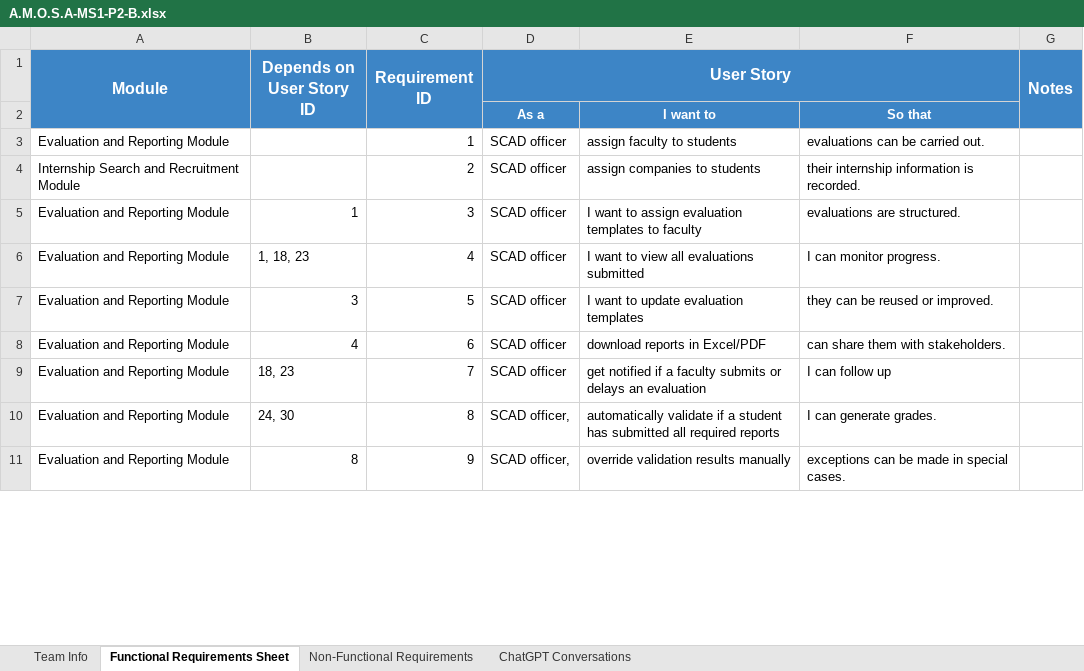
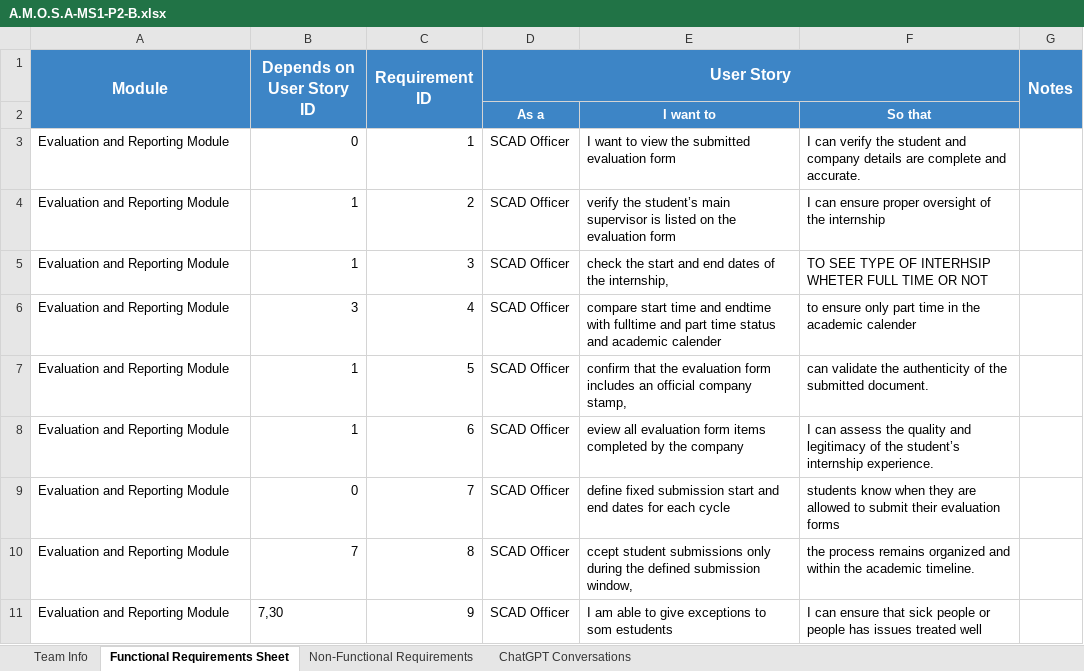
Before and after one commit to CSEN603-2025/A.M.O.S.A, an Excel workbook: A.M.O.S.A-MS1-P2-B.xlsx, sheet Functional Requirements Sheet, drawn as a sheet; only a part is shown; values as stored, in another font and other column widths than the file's, no borders; the diff covers the shown part only; the diff names each change by its address in the sheet, - before the commit and + after, or states it on an @@ line.

```diff
--- a/A.M.O.S.A-MS1-P2-B.xlsx (sheet Functional Requirements Sheet)
+++ b/A.M.O.S.A-MS1-P2-B.xlsx (sheet Functional Requirements Sheet)
-B3 (Depends on User Story ID): (empty)
+B3 (Depends on User Story ID): 0
-D3:D9 (User Story): SCAD officer
+D3:D9 (User Story): SCAD Officer
-E3: assign faculty to students
+E3: I want to view the submitted evaluation form
-F3: evaluations can be carried out.
+F3: I can verify the student and company details are complete and accurate.
-A4 (Module): Internship Search and Recruitment Module
+A4 (Module): Evaluation and Reporting Module
-B4 (Depends on User Story ID): (empty)
+B4 (Depends on User Story ID): 1
-E4: assign companies to students
+E4: verify the student’s main supervisor is listed on the evaluation form
-F4: their internship information is recorded.
+F4: I can ensure proper oversight of the internship
-E5: I want to assign evaluation templates to faculty
+E5: check the start and end dates of the internship,
-F5: evaluations are structured.
+F5: TO SEE TYPE OF INTERHSIP WHETER FULL TIME OR NOT
-B6 (Depends on User Story ID): 1, 18, 23
+B6 (Depends on User Story ID): 3
-E6: I want to view all evaluations submitted
+E6: compare start time and endtime with fulltime and part time status and academic calender
-F6: I can monitor progress.
+F6: to ensure only part time in the academic calender
-B7 (Depends on User Story ID): 3
+B7 (Depends on User Story ID): 1
-E7: I want to update evaluation templates
+E7: confirm that the evaluation form includes an official company stamp,
-F7: they can be reused or improved.
+F7: can validate the authenticity of the submitted document.
-B8 (Depends on User Story ID): 4
+B8 (Depends on User Story ID): 1
-E8: download reports in Excel/PDF
+E8: eview all evaluation form items completed by the company
-F8: can share them with stakeholders.
+F8: I can assess the quality and legitimacy of the student’s internship experience.
-B9 (Depends on User Story ID): 18, 23
+B9 (Depends on User Story ID): 0
-E9: get notified if a faculty submits or delays an evaluation
+E9: define fixed submission start and end dates for each cycle
-F9: I can follow up
+F9: students know when they are allowed to submit their evaluation forms
-B10 (Depends on User Story ID): 24, 30
+B10 (Depends on User Story ID): 7
-D10:D11 (User Story): SCAD officer,
+D10:D11 (User Story): SCAD Officer
-E10: automatically validate if a student has submitted all required reports
+E10: ccept student submissions only during the defined submission window,
-F10: I can generate grades.
+F10: the process remains organized and within the academic timeline.
-B11 (Depends on User Story ID): 8
+B11 (Depends on User Story ID): 7,30
-E11: override validation results manually
+E11: I am able to give exceptions to som estudents
-F11: exceptions can be made in special cases.
+F11: I can ensure that sick people or people has issues treated well
```
Also changed, not shown: 158 edited cells and cell formats elsewhere in this sheet, sheet Non-Functional Requirements, sheet ChatGPT Conversations, sheet Team Info.
